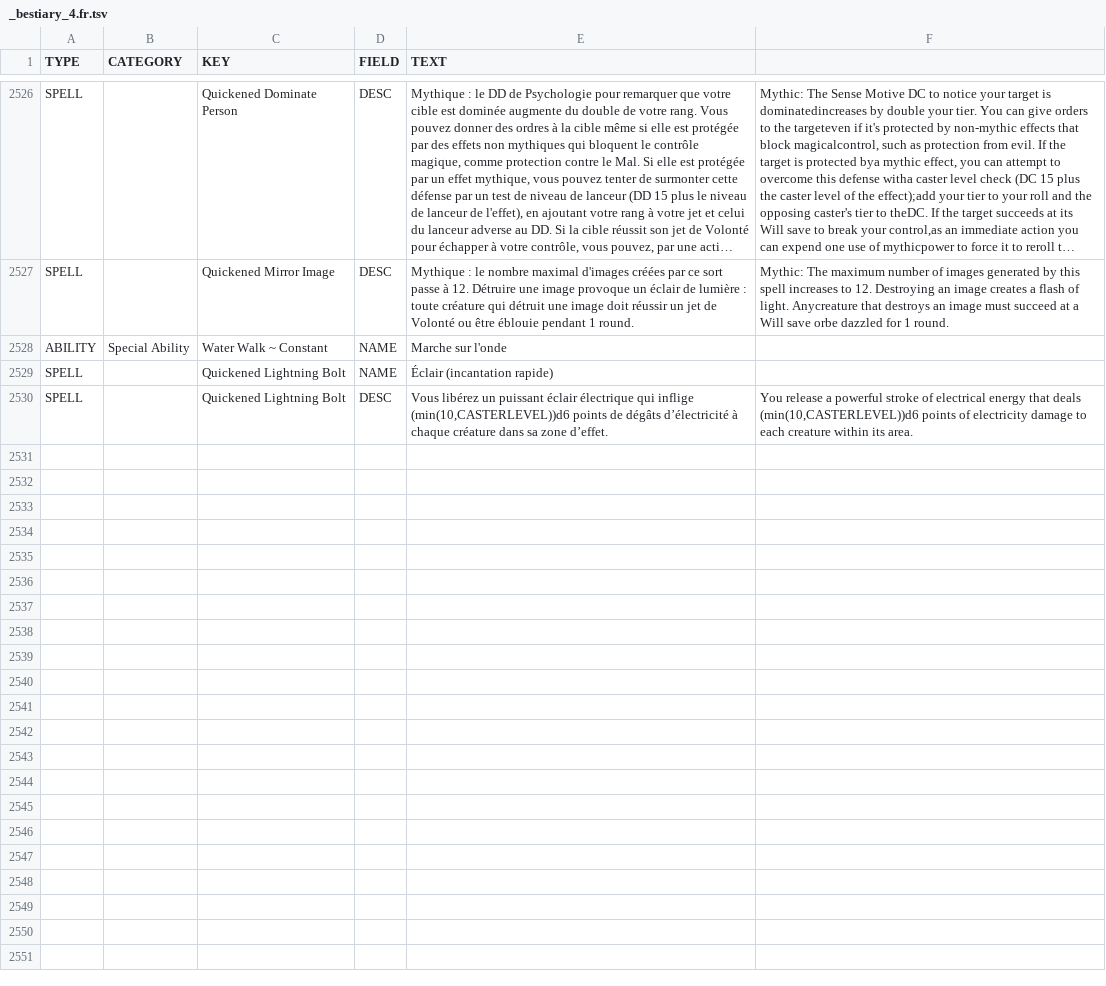
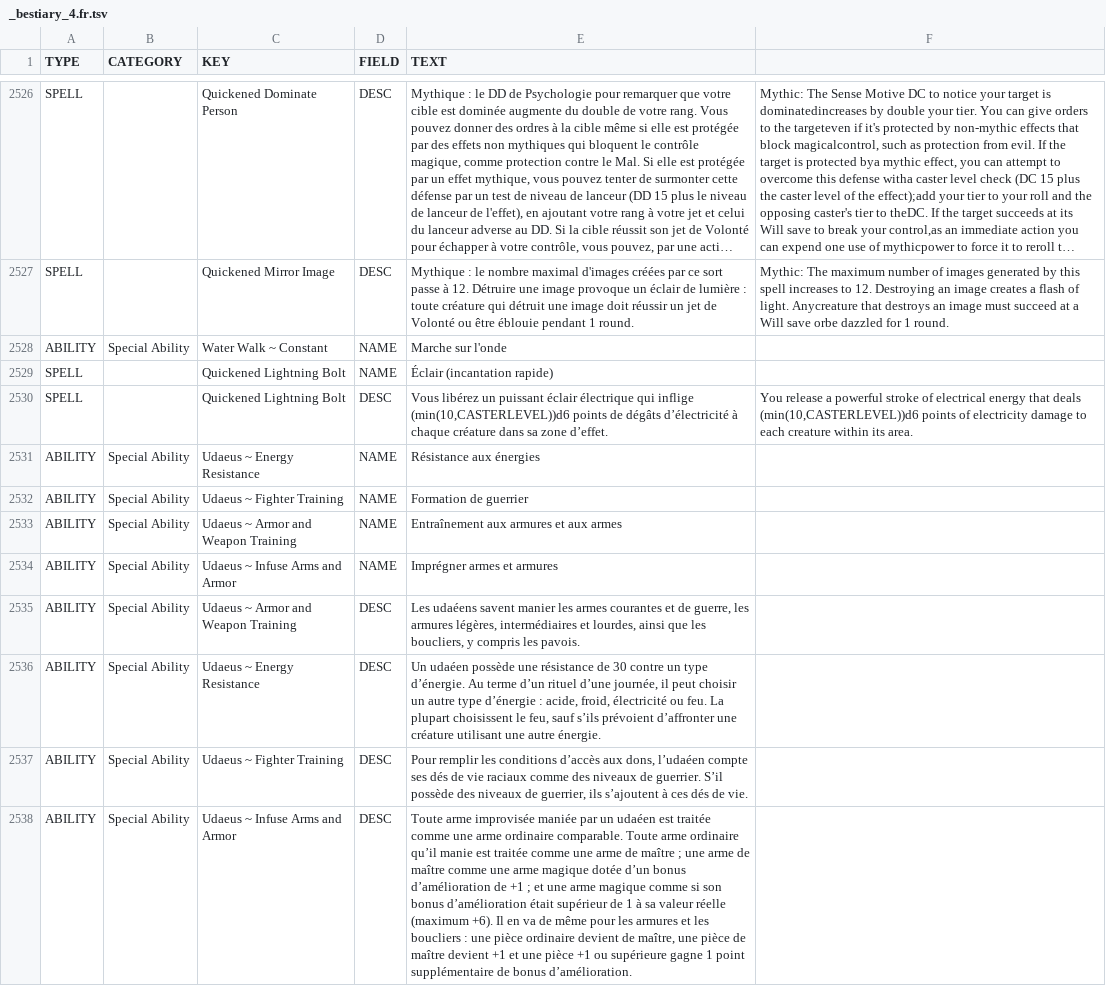
Before and after one commit to SebQuenet/pcgen, a TSV file: data/pathfinder/paizo/roleplaying_game/bestiary_4/_bestiary_4.fr.tsv, drawn as a sheet; only a part is shown, gaps mark what is left out; long unchanged cells end in …; the diff names each change by its address in the sheet, - before the commit and + after, or states it on an @@ line.

Commit message:
Expand French Pathfinder translations

```diff
--- a/data/pathfinder/paizo/roleplaying_game/bestiary_4/_bestiary_4.fr.tsv
+++ b/data/pathfinder/paizo/roleplaying_game/bestiary_4/_bestiary_4.fr.tsv
+row 2531: ABILITY | Special Ability | Udaeus ~ Energy Resistance | NAME | Résistance aux énergies
+row 2532: ABILITY | Special Ability | Udaeus ~ Fighter Training | NAME | Formation de guerrier
+row 2533: ABILITY | Special Ability | Udaeus ~ Armor and Weapon Training | NAME | Entraînement aux armures et aux armes
+row 2534: ABILITY | Special Ability | Udaeus ~ Infuse Arms and Armor | NAME | Imprégner armes et armures
+row 2535: ABILITY | Special Ability | Udaeus ~ Armor and Weapon Training | DESC | Les udaéens savent manier les armes courantes et de guerre, les armures légères, intermédiaires et lourdes, ainsi que les boucliers, y compris les pavois.
+row 2536: ABILITY | Special Ability | Udaeus ~ Energy Resistance | DESC | Un udaéen possède une résistance de 30 contre un type d’énergie. Au terme d’un rituel d’une journée, il peut choisir un autre type d’énergie : acide, froid, électricité ou feu. La plupart choisissent le feu, sauf s’ils prévoient d’affronter une créature utilisant une autre énergie.
+row 2537: ABILITY | Special Ability | Udaeus ~ Fighter Training | DESC | Pour remplir les conditions d’accès aux dons, l’udaéen compte ses dés de vie raciaux comme des niveaux de guerrier. S’il possède des niveaux de guerrier, ils s’ajoutent à ces dés de vie.
+row 2538: ABILITY | Special Ability | Udaeus ~ Infuse Arms and Armor | DESC | Toute arme improvisée maniée par un udaéen est traitée comme une arme ordinaire comparable. Toute arme ordinaire qu’il manie est traitée comme une arme de maître ; une arme de maître comme une arme magique dotée d’un bonus d’amélioration de +1 ; et une arme magique comme si son bonus d’amélioration était supérieur de 1 à sa valeur réelle (maximum +6). Il en va de même pour les armures et les boucliers : une pièce ordinaire devient de maître, une pièce de maître devient +1 et une pièce +1 ou supérieure gagne 1 point supplémentaire de bonus d’amélioration.
```
Also changed, not shown: data/pathfinder/paizo/player_companion/merchants_manifest/_merchants_manifest.fr.tsv, data/pathfinder/paizo/player_companion/sargava_the_lost_colony/_sargava_the_lost_colony.fr.tsv, 28 other files.
